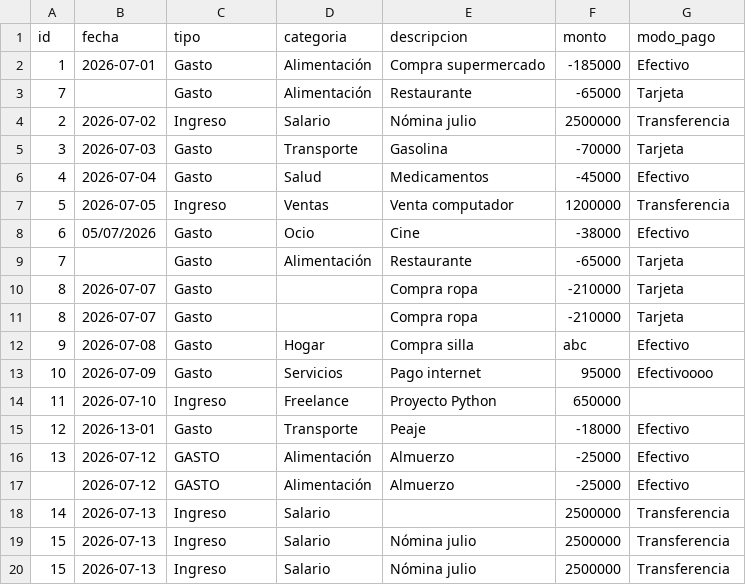
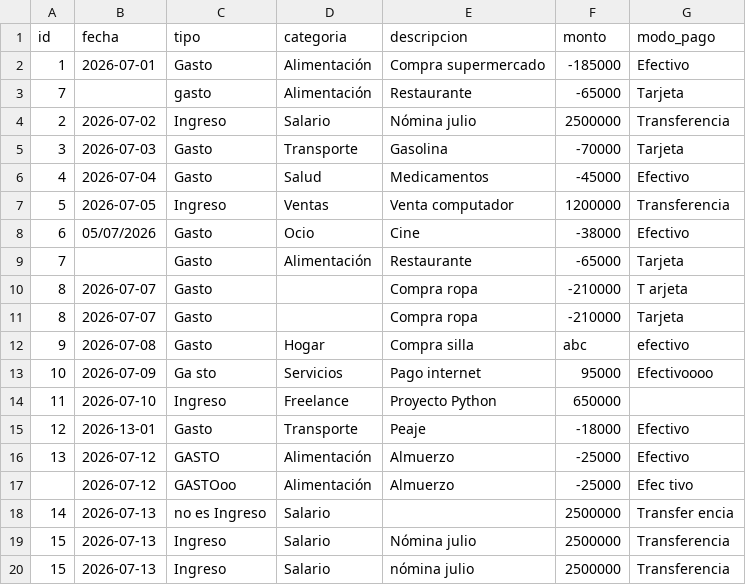
Before and after one commit to nvelascodev-cpu/personal-finance-etl, a CSV file: data/raw/data_finance.csv, drawn as a sheet; removed rows and columns are numbered as before the commit, all else as after; the diff names each change by its address in the sheet, - before the commit and + after, or states it on an @@ line.

```diff
--- a/data/raw/data_finance.csv
+++ b/data/raw/data_finance.csv
-C3 (tipo): Gasto
+C3 (tipo): gasto
+row 10: 8 | 2026-07-07 | Gasto |  | Compra ropa | -210000 | T arjeta
-row 11: 8 | 2026-07-07 | Gasto |  | Compra ropa | -210000 | Tarjeta
-G12 (modo_pago): Efectivo
+G12 (modo_pago): efectivo
-C13 (tipo): Gasto
+C13 (tipo): Ga sto
-C17 (tipo): GASTO
+C17 (tipo): GASTOoo
-G17 (modo_pago): Efectivo
+G17 (modo_pago): Efec tivo
-C18 (tipo): Ingreso
+C18 (tipo): no es Ingreso
-G18 (modo_pago): Transferencia
+G18 (modo_pago): Transfer encia
-E20 (descripcion): Nómina julio
+E20 (descripcion): nómina julio
```
Also changed, not shown: 4 other files.
